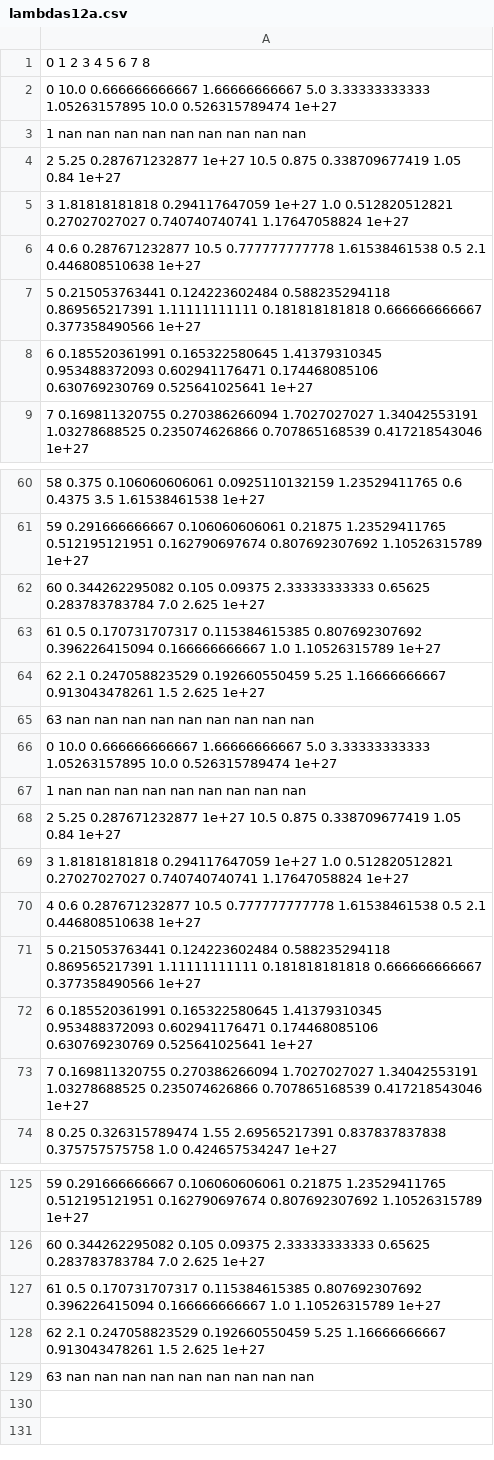
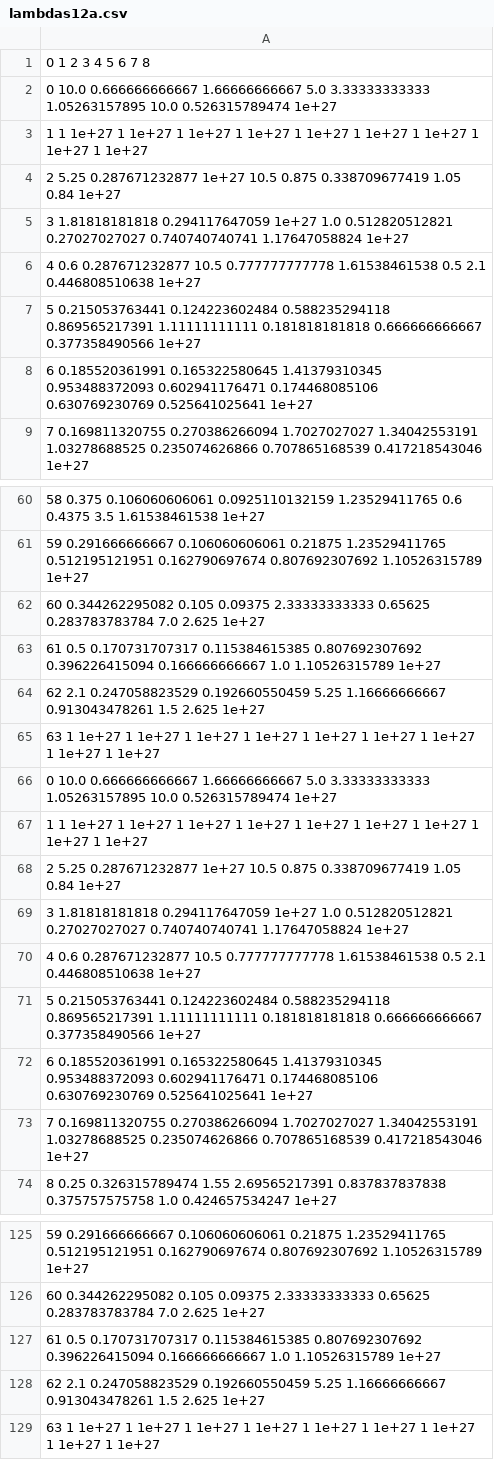
Before and after one commit to noracato/ADS_Uithof_2018, a CSV file: input_analysis/lambdas12a.csv, drawn as a sheet; only a part is shown, gaps mark what is left out.

Commit message:
lambda correctie

```diff
--- a/input_analysis/lambdas12a.csv
+++ b/input_analysis/lambdas12a.csv
@@ -2,3 +2,3 @@
 0 10.0 0.666666666667 1.66666666667 5.0 3.33333333333 1.05263157895 10.0 0.526315789474 1e+27
-1 nan nan nan nan nan nan nan nan nan
+1 1 1e+27 1 1e+27 1 1e+27 1 1e+27 1 1e+27 1 1e+27 1 1e+27 1 1e+27 1 1e+27
 2 5.25 0.287671232877 1e+27 10.5 0.875 0.338709677419 1.05 0.84 1e+27
@@ -64,5 +64,5 @@
 62 2.1 0.247058823529 0.192660550459 5.25 1.16666666667 0.913043478261 1.5 2.625 1e+27
-63 nan nan nan nan nan nan nan nan nan
+63 1 1e+27 1 1e+27 1 1e+27 1 1e+27 1 1e+27 1 1e+27 1 1e+27 1 1e+27 1 1e+27
 0 10.0 0.666666666667 1.66666666667 5.0 3.33333333333 1.05263157895 10.0 0.526315789474 1e+27
-1 nan nan nan nan nan nan nan nan nan
+1 1 1e+27 1 1e+27 1 1e+27 1 1e+27 1 1e+27 1 1e+27 1 1e+27 1 1e+27 1 1e+27
 2 5.25 0.287671232877 1e+27 10.5 0.875 0.338709677419 1.05 0.84 1e+27
@@ -128,2 +128,2 @@
 62 2.1 0.247058823529 0.192660550459 5.25 1.16666666667 0.913043478261 1.5 2.625 1e+27
-63 nan nan nan nan nan nan nan nan nan
+63 1 1e+27 1 1e+27 1 1e+27 1 1e+27 1 1e+27 1 1e+27 1 1e+27 1 1e+27 1 1e+27
```
